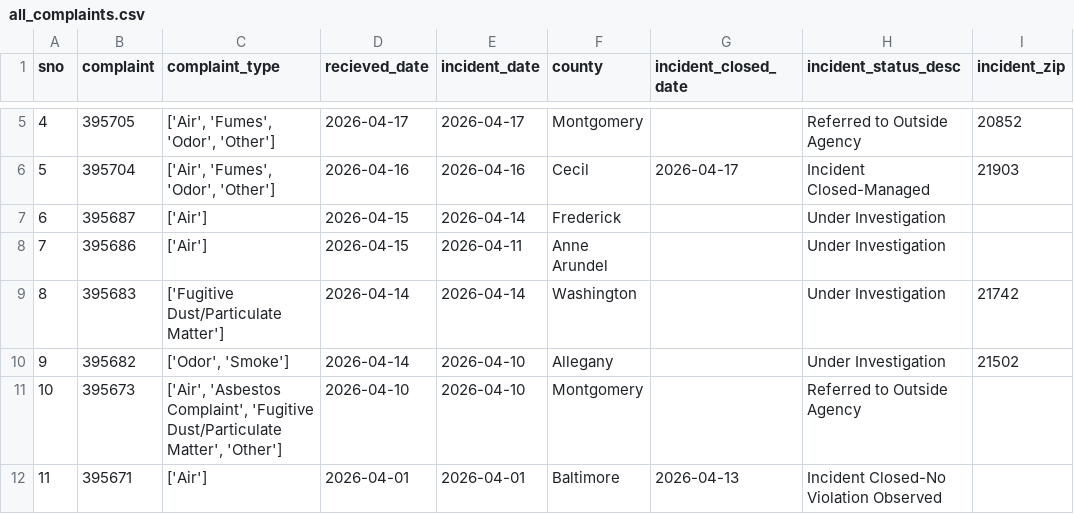
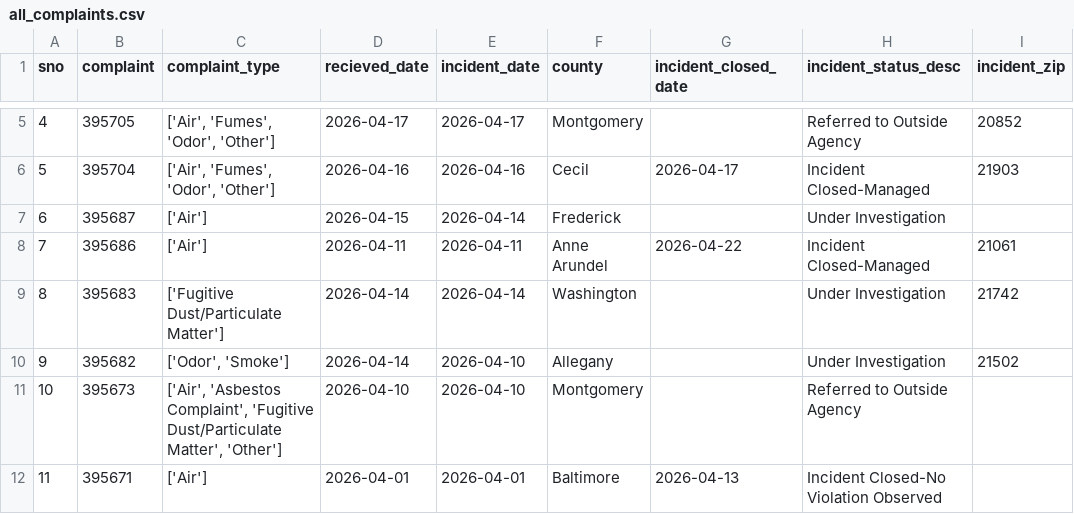
Before and after one commit to david-a-weisz/live-nicar-pipeline, a CSV file: exported_data/all_complaints.csv, drawn as a sheet; only a part is shown, gaps mark what is left out.

Commit message:
Automated commit from GitHub Actions

```diff
--- a/exported_data/all_complaints.csv
+++ b/exported_data/all_complaints.csv
@@ -7,3 +7,3 @@ sno,complaint,complaint_type,recieved_date,incident_date,county,incident_closed_
 6,395687,['Air'],2026-04-15,2026-04-14,Frederick,,Under Investigation,
-7,395686,['Air'],2026-04-15,2026-04-11,Anne Arundel,,Under Investigation,
+7,395686,['Air'],2026-04-11,2026-04-11,Anne Arundel,2026-04-22,Incident Closed-Managed,21061
 8,395683,['Fugitive Dust/Particulate Matter'],2026-04-14,2026-04-14,Washington,,Under Investigation,21742
```
